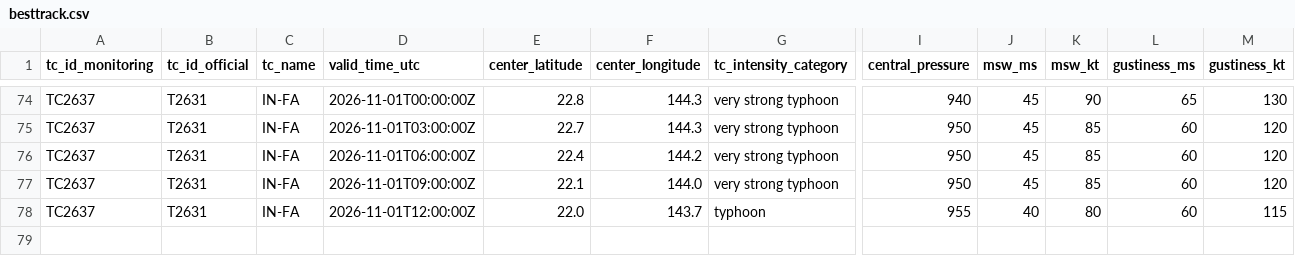
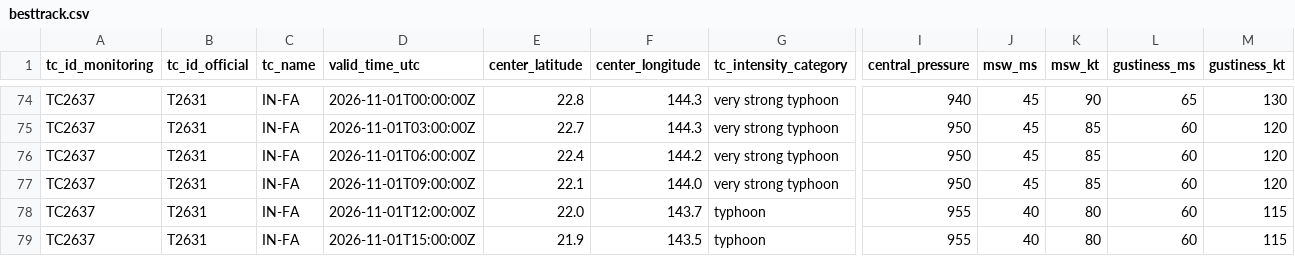
Before and after one commit to beuraieon-a/jma-tc-tracker, a CSV file: data/T2631_IN-FA/besttrack.csv, drawn as a sheet; only a part is shown, gaps mark what is left out; rows hold the shown columns only; the diff names each change by its address in the sheet, - before the commit and + after, or states it on an @@ line.

Commit message:
data: 41322814716 2026-11-01T15:45:29Z

```diff
--- a/data/T2631_IN-FA/besttrack.csv
+++ b/data/T2631_IN-FA/besttrack.csv
+row 79: TC2637 | T2631 | IN-FA | 2026-11-01T15:00:00Z | 21.9 | 143.5 | typhoon | 955 | 40 | 80 | 60 | 115
```
Also changed, not shown: 4 other files.
